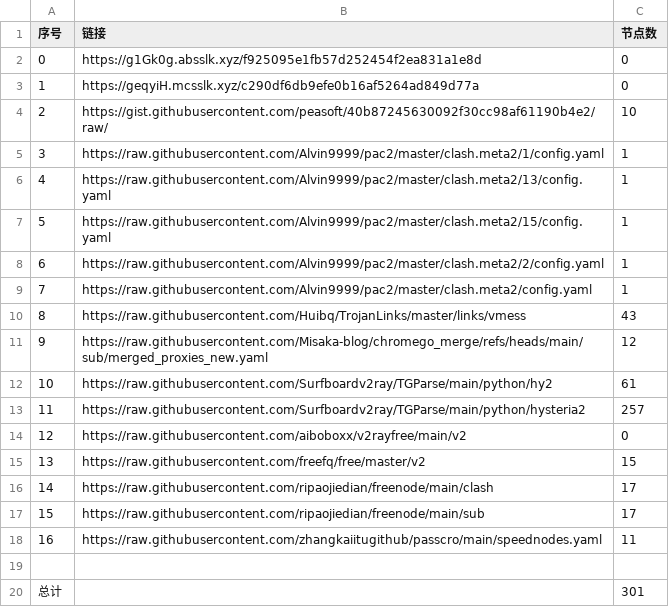
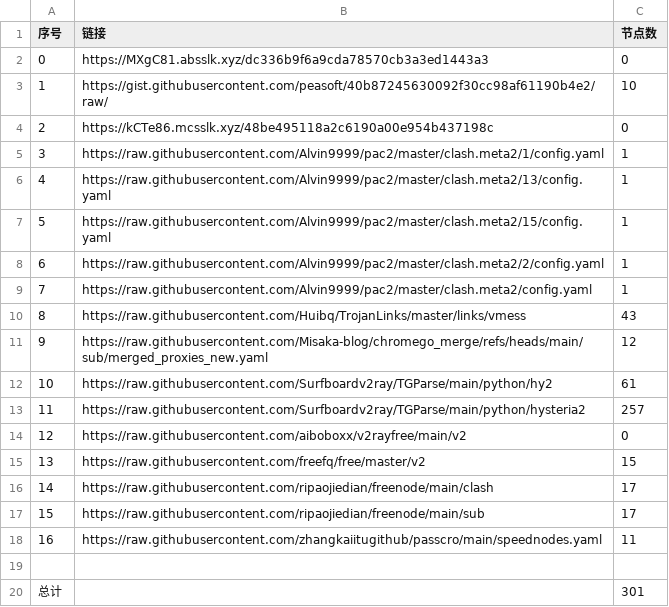
Before and after one commit to liuhtt/liunomorewalls, a CSV file: list_result.csv, drawn as a sheet.

```diff
--- a/list_result.csv
+++ b/list_result.csv
@@ -1,5 +1,5 @@
 序号,链接,节点数
-0,https://g1Gk0g.absslk.xyz/f925095e1fb57d252454f2ea831a1e8d,0
-1,https://geqyiH.mcsslk.xyz/c290df6db9efe0b16af5264ad849d77a,0
-2,https://gist.githubusercontent.com/peasoft/40b87245630092f30cc98af61190b4e2/raw/,10
+0,https://MXgC81.absslk.xyz/dc336b9f6a9cda78570cb3a3ed1443a3,0
+1,https://gist.githubusercontent.com/peasoft/40b87245630092f30cc98af61190b4e2/raw/,10
+2,https://kCTe86.mcsslk.xyz/48be495118a2c6190a00e954b437198c,0
 3,https://raw.githubusercontent.com/Alvin9999/pac2/master/clash.meta2/1/config.yaml,1
```
Also changed, not shown: 3 other files.
